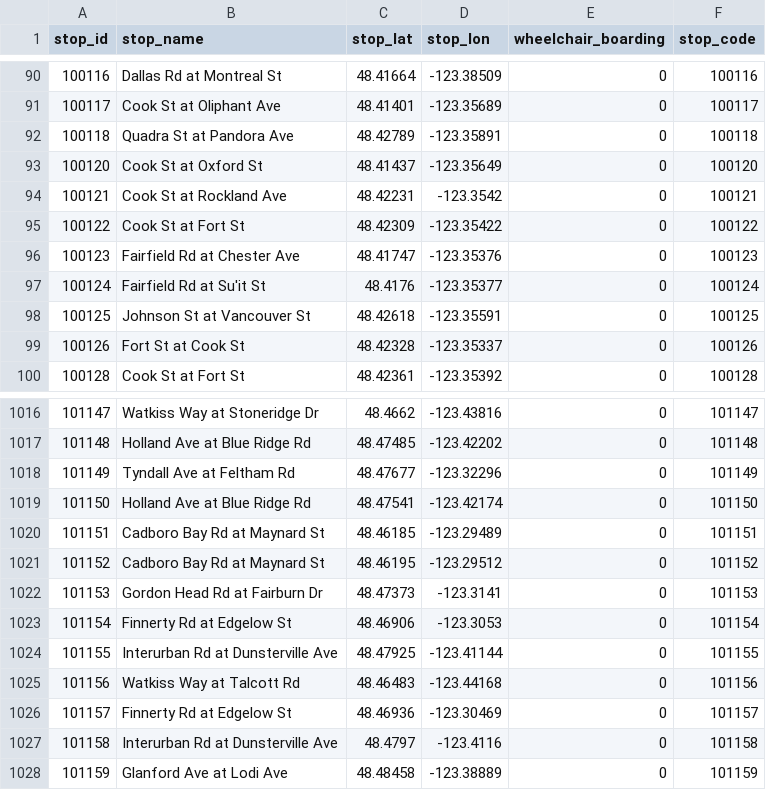
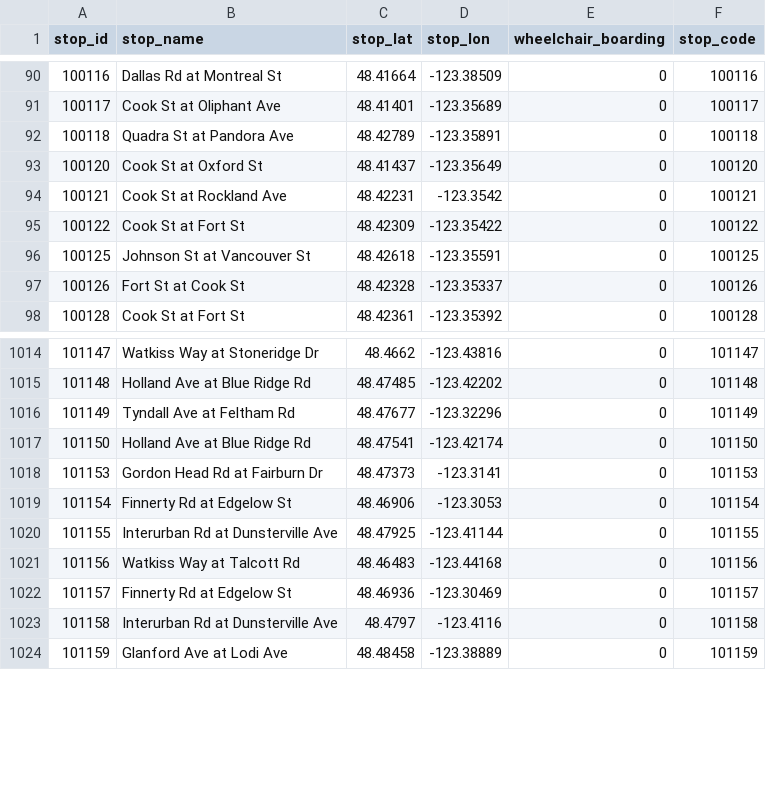
Before and after one commit to CP8714/BC_Transit_tracker, a CSV file: data/stops.csv, drawn as a sheet; only a part is shown, gaps mark what is left out.

```diff
--- a/data/stops.csv
+++ b/data/stops.csv
@@ -95,4 +95,2 @@ stop_id,stop_name,stop_lat,stop_lon,wheelchair_boarding,stop_code
 100122,Cook St at Fort St,48.42309,-123.35422,0,100122
-100123,Fairfield Rd at Chester Ave,48.41747,-123.35376,0,100123
-100124,Fairfield Rd at Su'it St,48.4176,-123.35377,0,100124
 100125,Johnson St at Vancouver St,48.42618,-123.35591,0,100125
@@ -1019,4 +1017,2 @@ stop_id,stop_name,stop_lat,stop_lon,wheelchair_boarding,stop_code
 101150,Holland Ave at Blue Ridge Rd,48.47541,-123.42174,0,101150
-101151,Cadboro Bay Rd at Maynard St,48.46185,-123.29489,0,101151
-101152,Cadboro Bay Rd at Maynard St,48.46195,-123.29512,0,101152
 101153,Gordon Head Rd at Fairburn Dr,48.47373,-123.3141,0,101153
```
Also changed, not shown: 3 other files.
